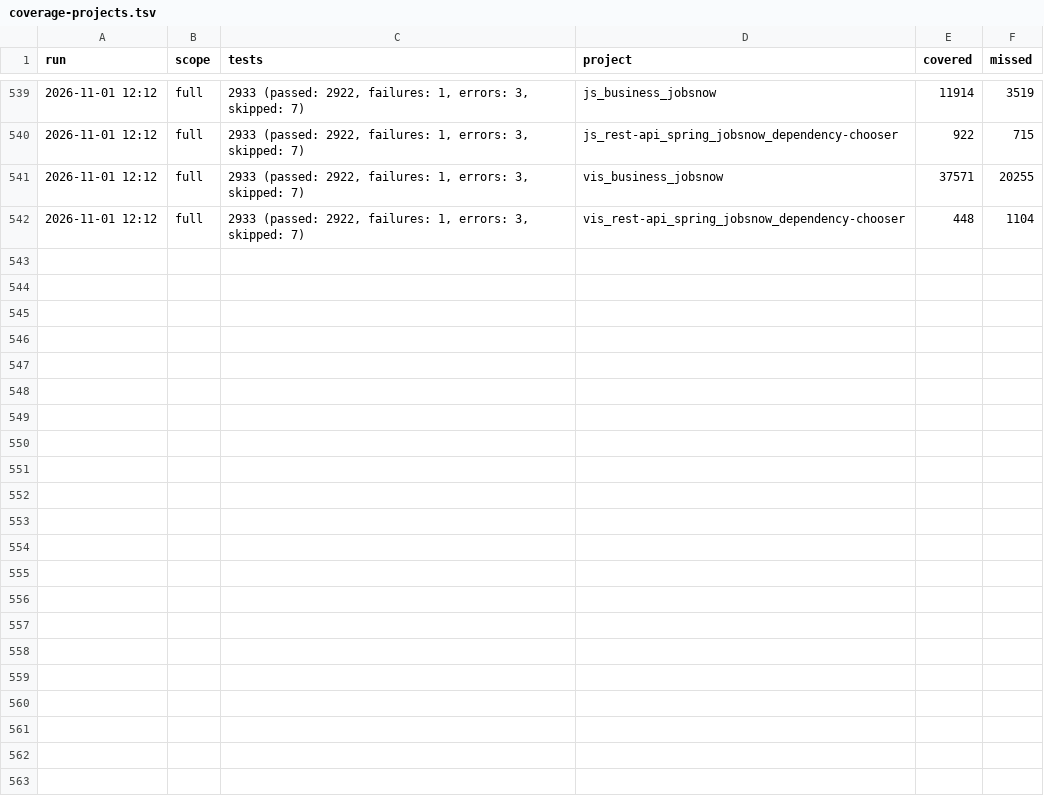
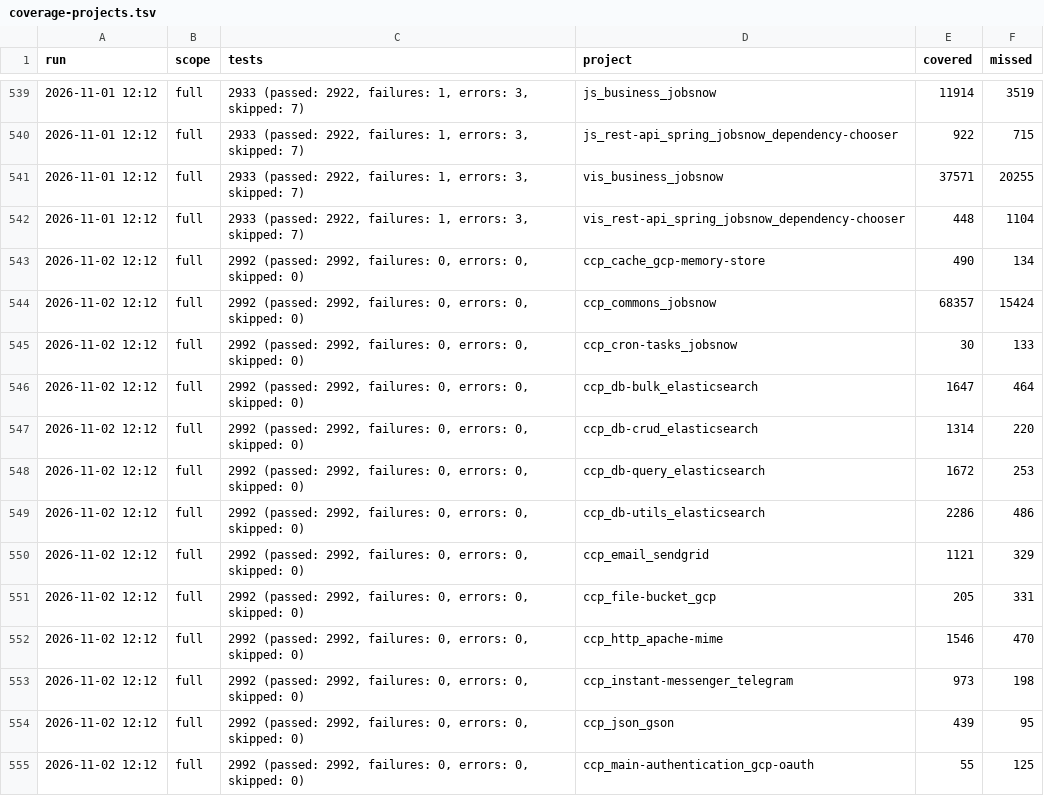
Before and after one commit to onias-site/jobsnow_workspace, a TSV file: .claude/skills/ccp-relatorio-de-cobertura/history/coverage-projects.tsv, drawn as a sheet; only a part is shown, gaps mark what is left out; the diff covers the shown part only; the diff names each change by its address in the sheet, - before the commit and + after, or states it on an @@ line.

Commit message:
revisão do synonyms.json com recarga das vagas no local e em produção, motor de skills com barra e palavras compostas curtas, /solveStackTrace, política de privacidade na js, painel de monitoramento do GCP e modais no celular

```diff
--- a/.claude/skills/ccp-relatorio-de-cobertura/history/coverage-projects.tsv
+++ b/.claude/skills/ccp-relatorio-de-cobertura/history/coverage-projects.tsv
+row 543: 2026-11-02 12:12 | full | 2992 (passed: 2992, failures: 0, errors: 0, skipped: 0) | ccp_cache_gcp-memory-store | 490 | 134
+row 544: 2026-11-02 12:12 | full | 2992 (passed: 2992, failures: 0, errors: 0, skipped: 0) | ccp_commons_jobsnow | 68357 | 15424
+row 545: 2026-11-02 12:12 | full | 2992 (passed: 2992, failures: 0, errors: 0, skipped: 0) | ccp_cron-tasks_jobsnow | 30 | 133
+row 546: 2026-11-02 12:12 | full | 2992 (passed: 2992, failures: 0, errors: 0, skipped: 0) | ccp_db-bulk_elasticsearch | 1647 | 464
+row 547: 2026-11-02 12:12 | full | 2992 (passed: 2992, failures: 0, errors: 0, skipped: 0) | ccp_db-crud_elasticsearch | 1314 | 220
+row 548: 2026-11-02 12:12 | full | 2992 (passed: 2992, failures: 0, errors: 0, skipped: 0) | ccp_db-query_elasticsearch | 1672 | 253
+row 549: 2026-11-02 12:12 | full | 2992 (passed: 2992, failures: 0, errors: 0, skipped: 0) | ccp_db-utils_elasticsearch | 2286 | 486
+row 550: 2026-11-02 12:12 | full | 2992 (passed: 2992, failures: 0, errors: 0, skipped: 0) | ccp_email_sendgrid | 1121 | 329
+row 551: 2026-11-02 12:12 | full | 2992 (passed: 2992, failures: 0, errors: 0, skipped: 0) | ccp_file-bucket_gcp | 205 | 331
+row 552: 2026-11-02 12:12 | full | 2992 (passed: 2992, failures: 0, errors: 0, skipped: 0) | ccp_http_apache-mime | 1546 | 470
+row 553: 2026-11-02 12:12 | full | 2992 (passed: 2992, failures: 0, errors: 0, skipped: 0) | ccp_instant-messenger_telegram | 973 | 198
+row 554: 2026-11-02 12:12 | full | 2992 (passed: 2992, failures: 0, errors: 0, skipped: 0) | ccp_json_gson | 439 | 95
+row 555: 2026-11-02 12:12 | full | 2992 (passed: 2992, failures: 0, errors: 0, skipped: 0) | ccp_main-authentication_gcp-oauth | 55 | 125
```
Also changed, not shown: 13 added rows elsewhere in this file, .claude/skills/ccp-relatorio-de-cobertura/history/coverage-total.tsv, 53 other files.
